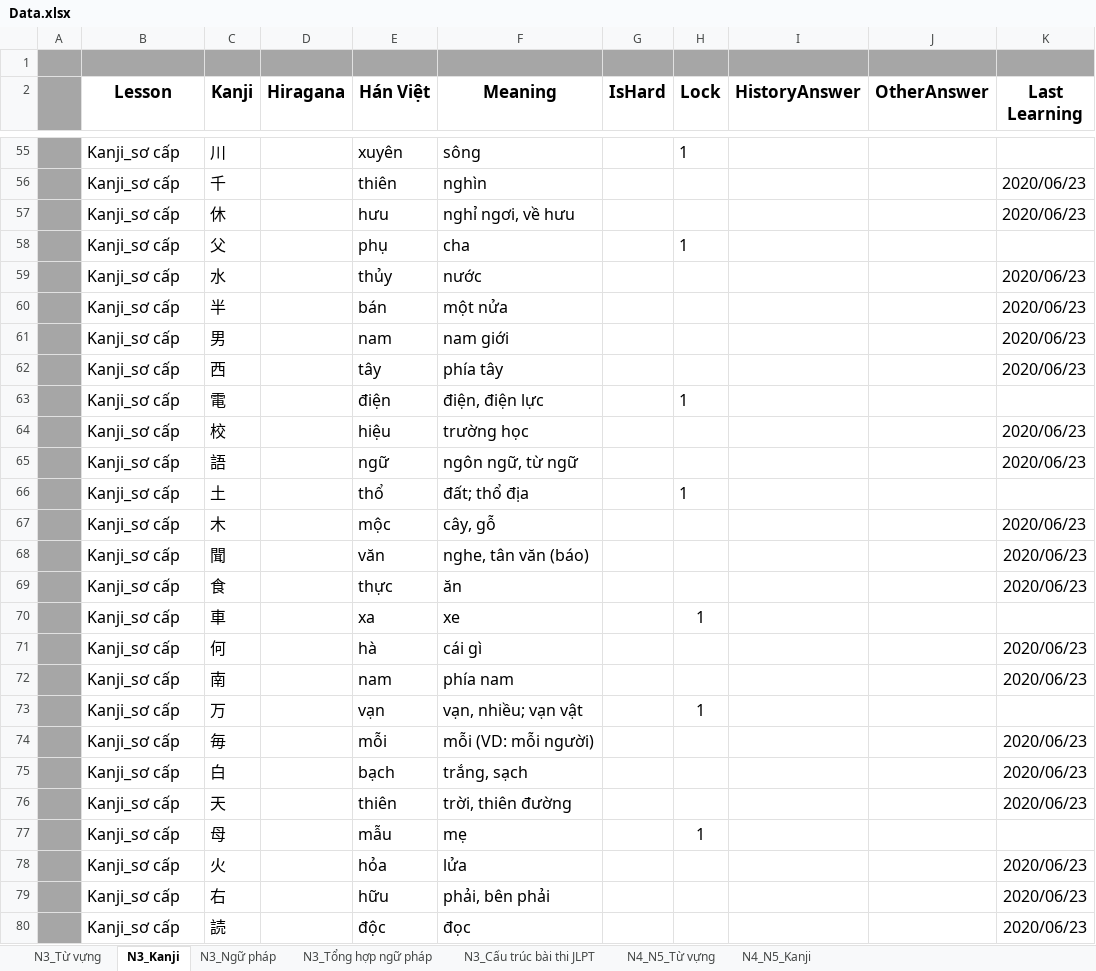
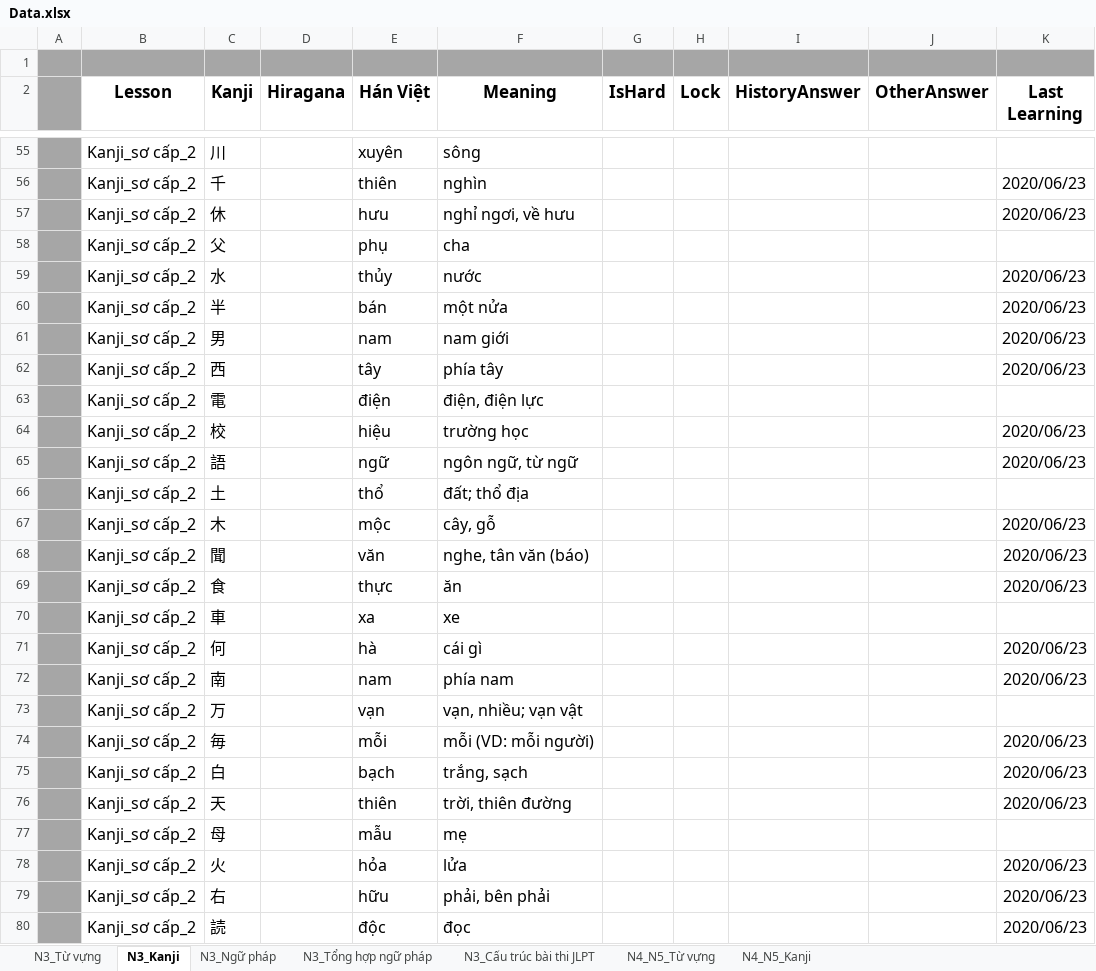
Before and after one commit to vutuan116/jp, an Excel workbook: JpT_Prog/JpT/Data/Data.xlsx, sheet N3_Kanji, drawn as a sheet; only a part is shown, gaps mark what is left out; values as stored, in another font and other column widths than the file's, no borders; the diff covers the shown part only; the diff names each change by its address in the sheet, - before the commit and + after, or states it on an @@ line.

```diff
--- a/JpT_Prog/JpT/Data/Data.xlsx (sheet N3_Kanji)
+++ b/JpT_Prog/JpT/Data/Data.xlsx (sheet N3_Kanji)
-B55:B80 (Lesson): Kanji_sơ cấp
+B55:B80 (Lesson): Kanji_sơ cấp_2
-H55 (Lock): 1
+H55 (Lock): (empty)
-H58 (Lock): 1
+H58 (Lock): (empty)
-H63 (Lock): 1
+H63 (Lock): (empty)
-H66 (Lock): 1
+H66 (Lock): (empty)
-H70 (Lock): 1
+H70 (Lock): (empty)
-H73 (Lock): 1
+H73 (Lock): (empty)
-H77 (Lock): 1
+H77 (Lock): (empty)
```
Also changed, not shown: 266 edited cells elsewhere in this sheet, 8 other files.
